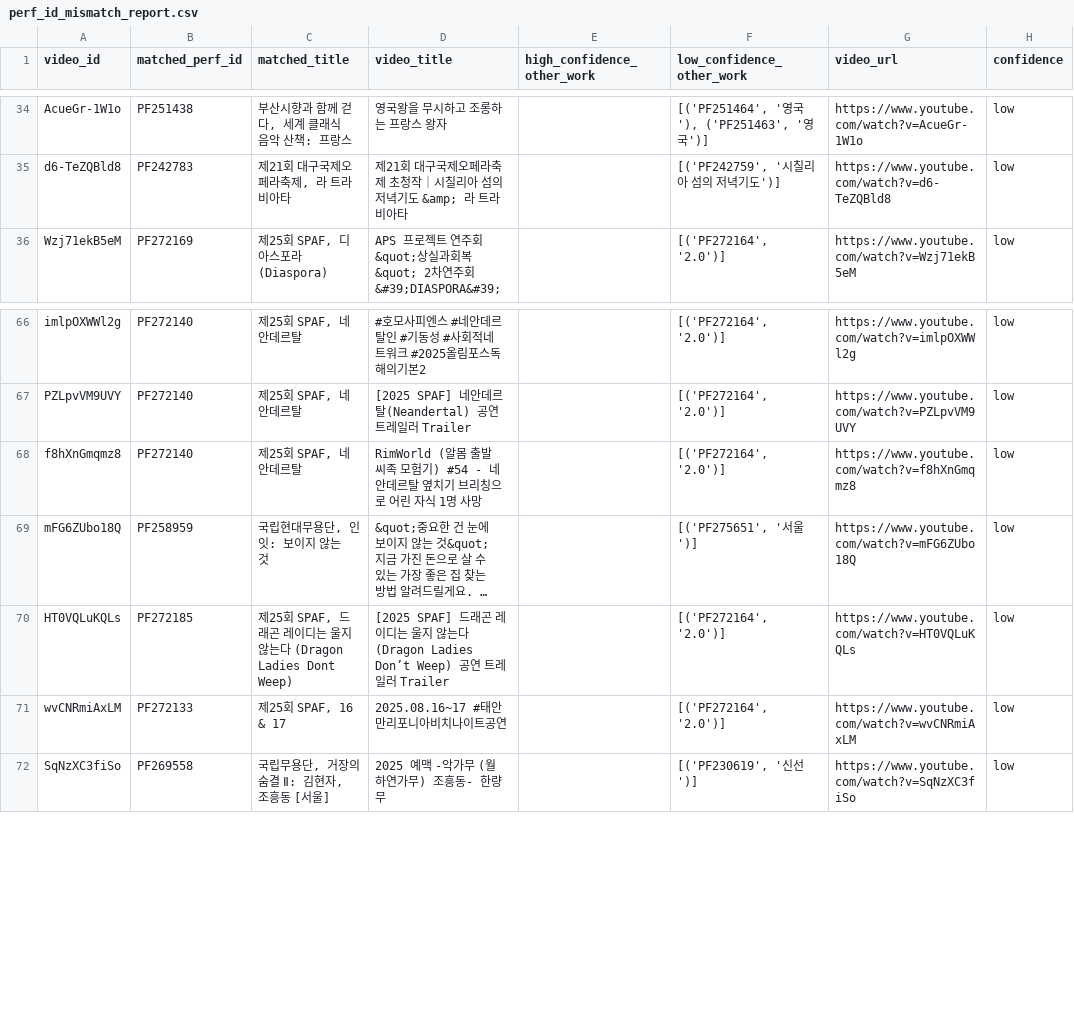
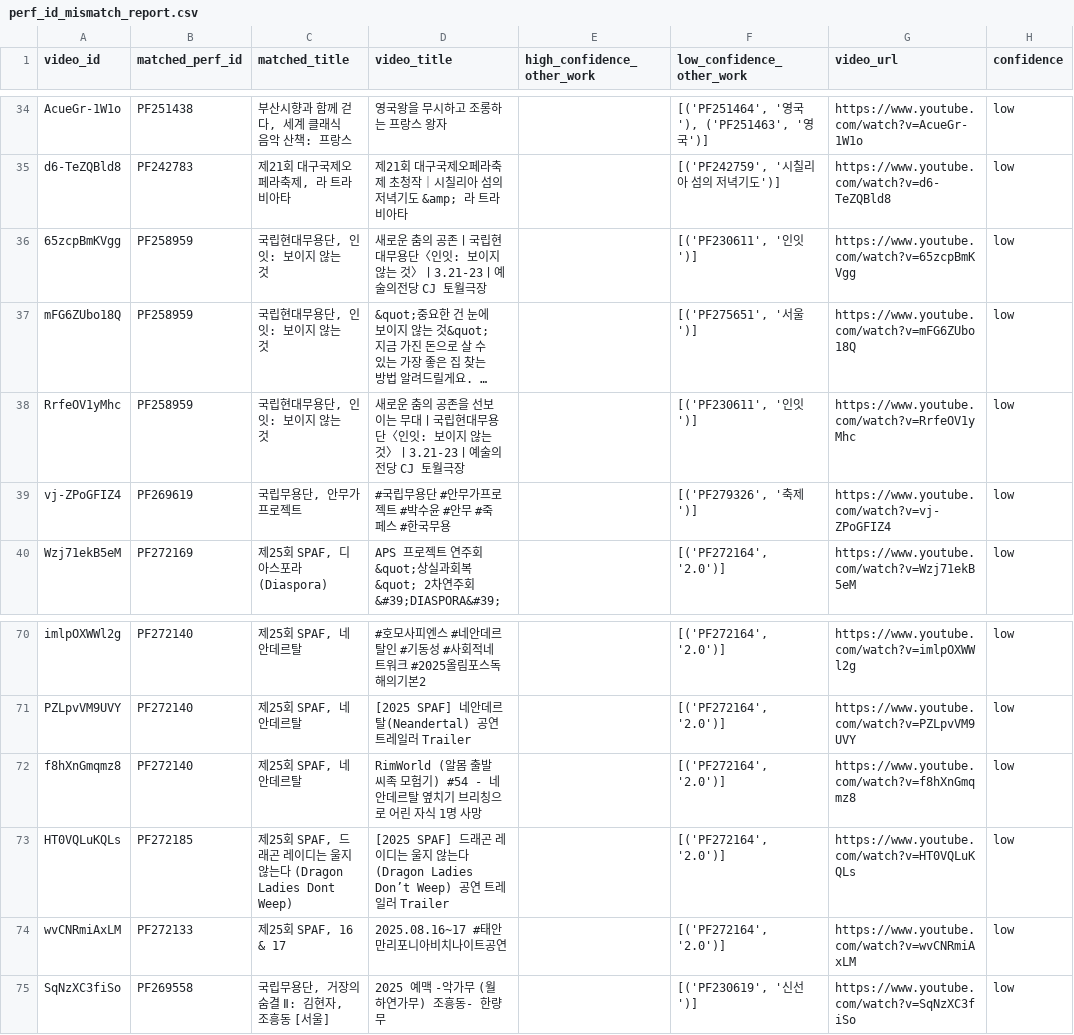
Before and after one commit to Seoyeon-Joo/kopis, a CSV file: data/perf_id_mismatch_report.csv, drawn as a sheet; only a part is shown, gaps mark what is left out; long unchanged cells end in …; the diff names each change by its address in the sheet, - before the commit and + after, or states it on an @@ line.

```diff
--- a/data/perf_id_mismatch_report.csv
+++ b/data/perf_id_mismatch_report.csv
+row 36: 65zcpBmKVgg | PF258959 | 국립현대무용단, 인잇: 보이지 않는 것 | 새로운 춤의 공존ㅣ국립현대무용단〈인잇: 보이지 않는 것〉ㅣ3.21-23ㅣ예술의전당 CJ 토월극장 |  | [('PF230611', '인잇')] | https://www.youtube.com/watch?v=65zcpBmKVgg | low
@@ row 69 moved to row 37: mFG6ZUbo18Q @@
+row 38: RrfeOV1yMhc | PF258959 | 국립현대무용단, 인잇: 보이지 않는 것 | 새로운 춤의 공존을 선보이는 무대ㅣ국립현대무용단〈인잇: 보이지 않는 것〉ㅣ3.21-23ㅣ예술의전당 CJ 토월극장 |  | [('PF230611', '인잇')] | https://www.youtube.com/watch?v=RrfeOV1yMhc | low
+row 39: vj-ZPoGFIZ4 | PF269619 | 국립무용단, 안무가 프로젝트 | #국립무용단 #안무가프로젝트 #박수윤 #안무 #죽페스 #한국무용 |  | [('PF279326', '축제')] | https://www.youtube.com/watch?v=vj-ZPoGFIZ4 | low
```
